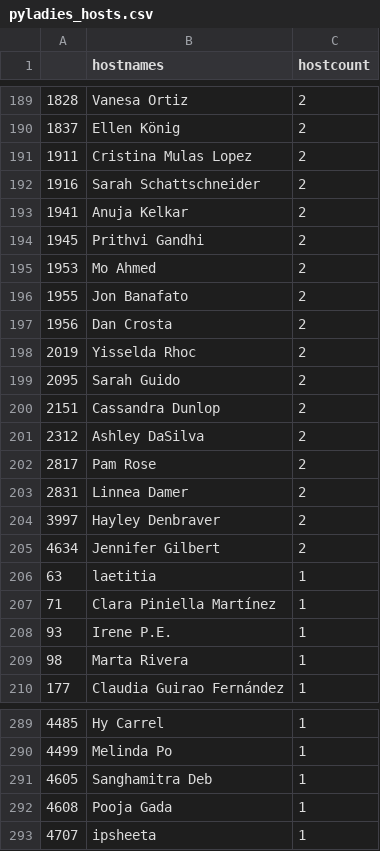
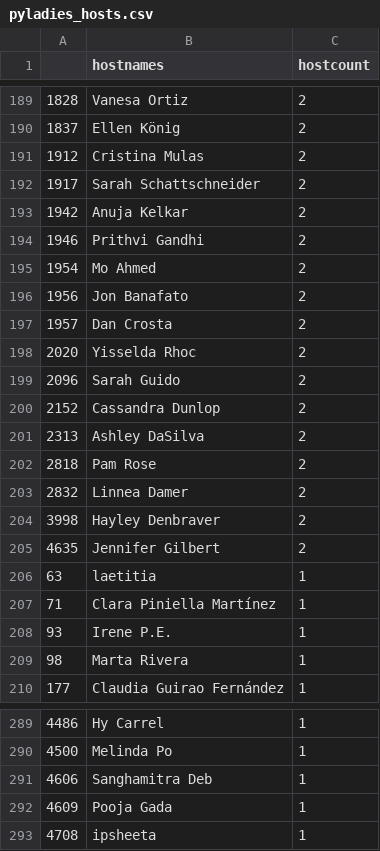
Before and after one commit to py-community/pyladies, a CSV file: docs/data/pyladies_hosts.csv, drawn as a sheet; only a part is shown, gaps mark what is left out; the diff covers the shown part only.

```diff
--- a/docs/data/pyladies_hosts.csv
+++ b/docs/data/pyladies_hosts.csv
@@ -190,17 +190,17 @@
 "1837","Ellen König",2
-"1911","Cristina Mulas Lopez",2
-"1916","Sarah Schattschneider ",2
-"1941","Anuja Kelkar",2
-"1945","Prithvi Gandhi",2
-"1953","Mo Ahmed",2
-"1955","Jon Banafato",2
-"1956","Dan Crosta",2
-"2019","Yisselda Rhoc",2
-"2095","Sarah Guido",2
-"2151","Cassandra Dunlop",2
-"2312","Ashley DaSilva",2
-"2817","Pam Rose",2
-"2831","Linnea Damer",2
-"3997","Hayley Denbraver",2
-"4634","Jennifer Gilbert",2
+"1912","Cristina Mulas",2
+"1917","Sarah Schattschneider ",2
+"1942","Anuja Kelkar",2
+"1946","Prithvi Gandhi",2
+"1954","Mo Ahmed",2
+"1956","Jon Banafato",2
+"1957","Dan Crosta",2
+"2020","Yisselda Rhoc",2
+"2096","Sarah Guido",2
+"2152","Cassandra Dunlop",2
+"2313","Ashley DaSilva",2
+"2818","Pam Rose",2
+"2832","Linnea Damer",2
+"3998","Hayley Denbraver",2
+"4635","Jennifer Gilbert",2
 "63","laetitia",1
@@ -289,5 +289,5 @@
-"4485","Hy Carrel",1
-"4499","Melinda Po",1
-"4605","Sanghamitra Deb",1
-"4608","Pooja Gada",1
-"4707","ipsheeta",1
+"4486","Hy Carrel",1
+"4500","Melinda Po",1
+"4606","Sanghamitra Deb",1
+"4609","Pooja Gada",1
+"4708","ipsheeta",1
```
Also changed, not shown: 2 added rows, 2 removed rows and 88 edited cells elsewhere in this file, docs/data/pyladies.csv, 3 other files.
